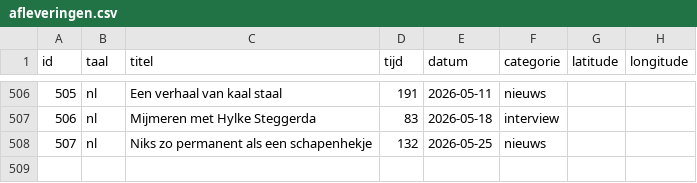
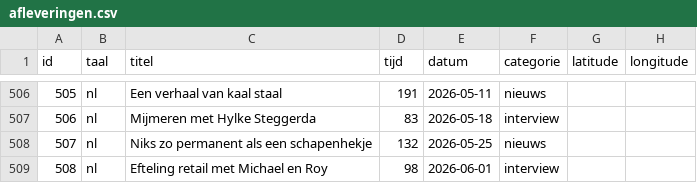
Before and after one commit to SjorsHartwijk/kleineboodschap, a CSV file: afleveringen.csv, drawn as a sheet; only a part is shown, gaps mark what is left out; the diff names each change by its address in the sheet, - before the commit and + after, or states it on an @@ line.

Commit message:
Aflevering 508: Efteling retail met Michael en Roy

```diff
--- a/afleveringen.csv
+++ b/afleveringen.csv
+row 509: 508 | nl | Efteling retail met Michael en Roy | 98 | 2026-06-01 | interview
```
Also changed, not shown: 1 other file.
